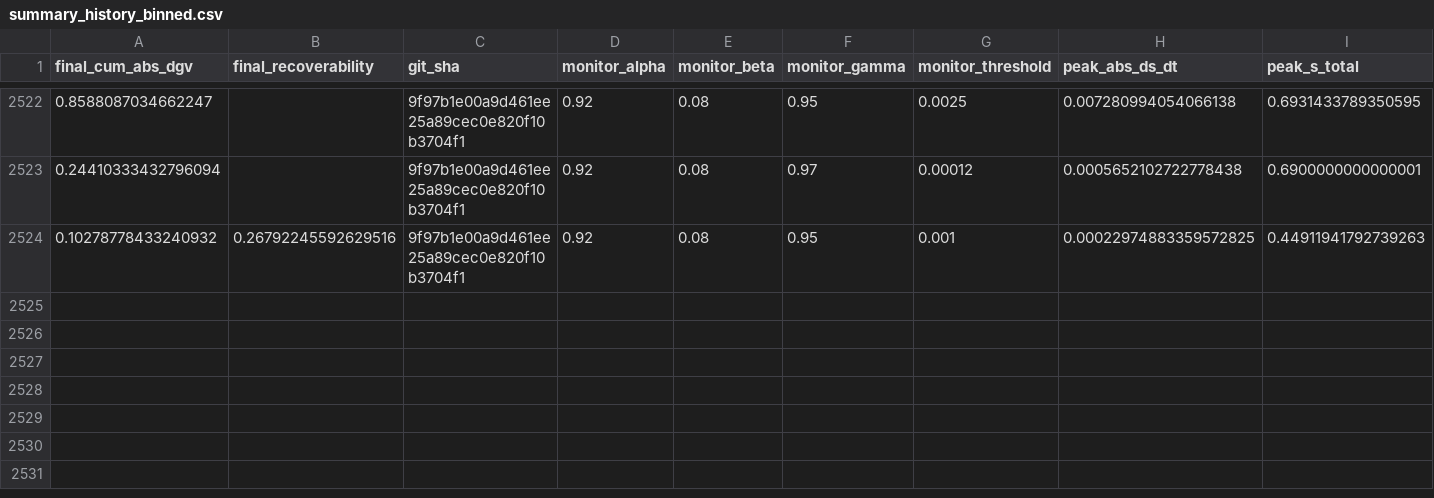
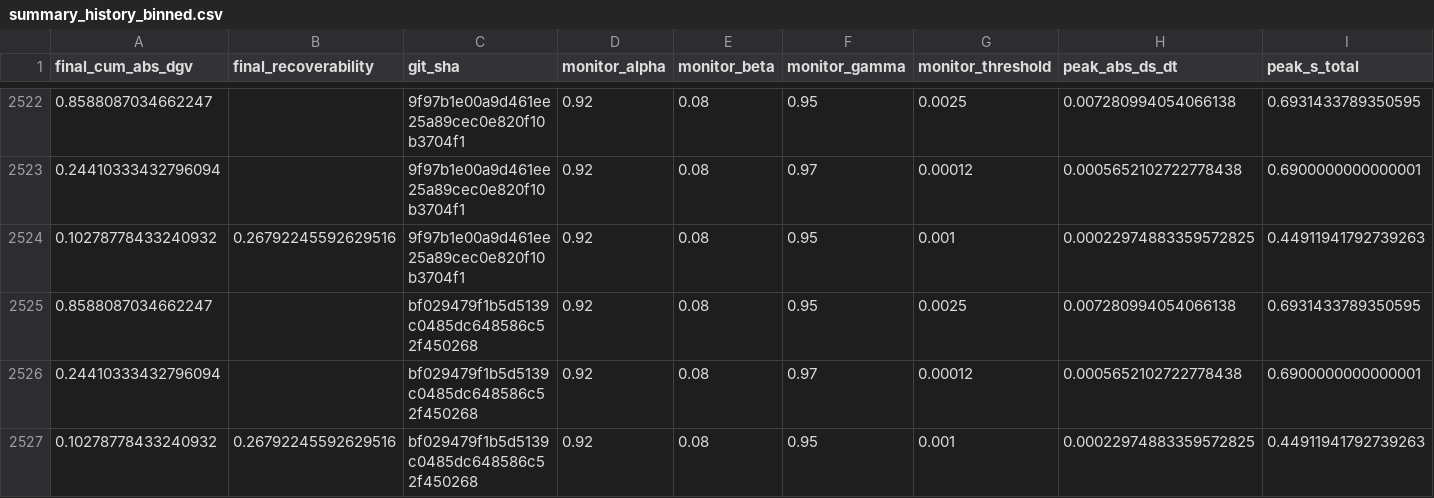
Before and after one commit to willshacklett/god-variable-theory, a CSV file: data/longitudinal/summary_history_binned.csv, drawn as a sheet; only a part is shown, gaps mark what is left out; rows hold the shown columns only; the diff names each change by its address in the sheet, - before the commit and + after, or states it on an @@ line.

```diff
--- a/data/longitudinal/summary_history_binned.csv
+++ b/data/longitudinal/summary_history_binned.csv
+row 2525: 0.8588087034662247 |  | bf029479f1b5d5139c0485dc648586c52f450268 | 0.92 | 0.08 | 0.95 | 0.0025 | 0.007280994054066138 | 0.6931433789350595
+row 2526: 0.24410333432796094 |  | bf029479f1b5d5139c0485dc648586c52f450268 | 0.92 | 0.08 | 0.97 | 0.00012 | 0.0005652102722778438 | 0.6900000000000001
+row 2527: 0.10278778433240932 | 0.26792245592629516 | bf029479f1b5d5139c0485dc648586c52f450268 | 0.92 | 0.08 | 0.95 | 0.001 | 0.00022974883359572825 | 0.44911941792739263
```
Also changed, not shown: data/longitudinal/summary_history.csv.
